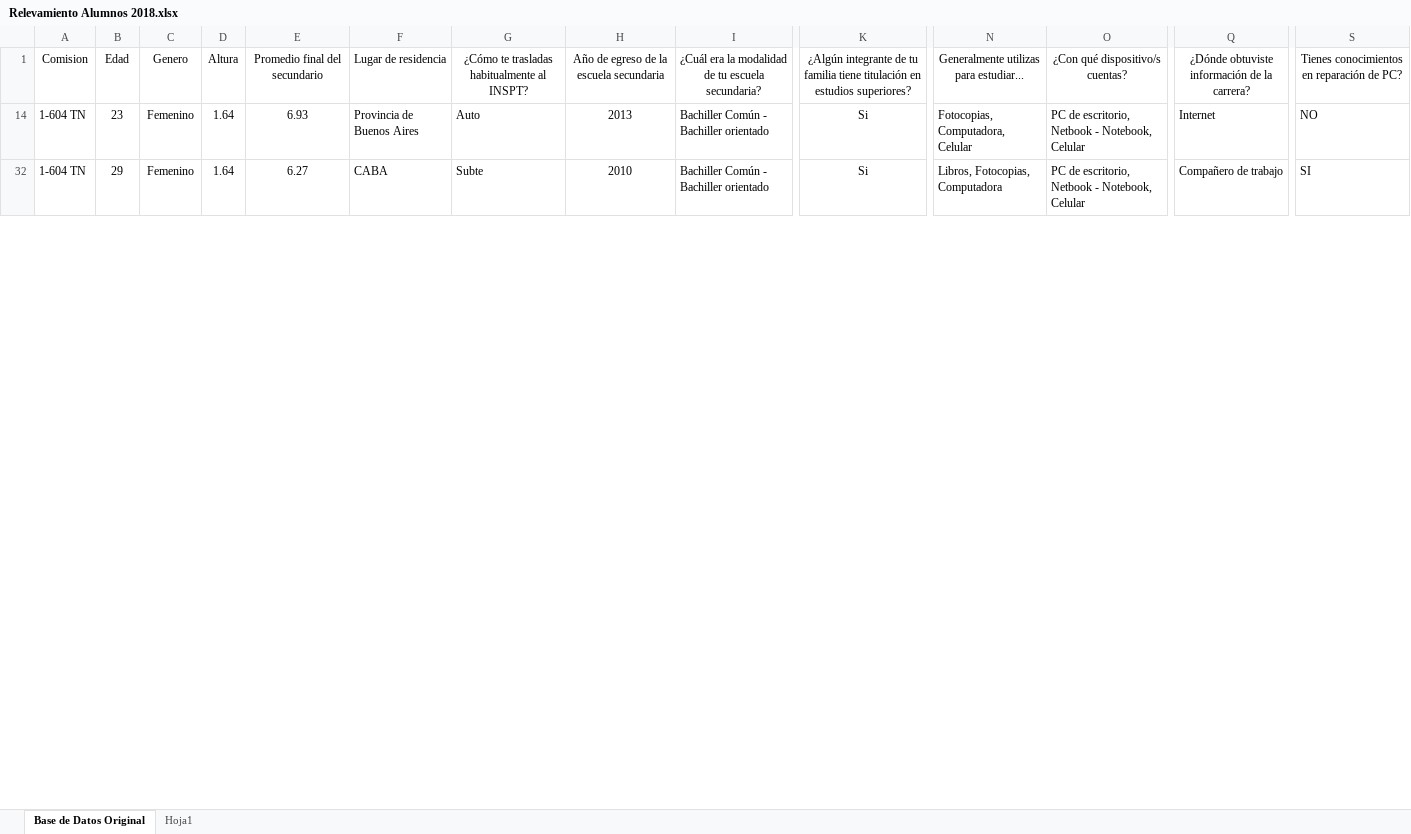
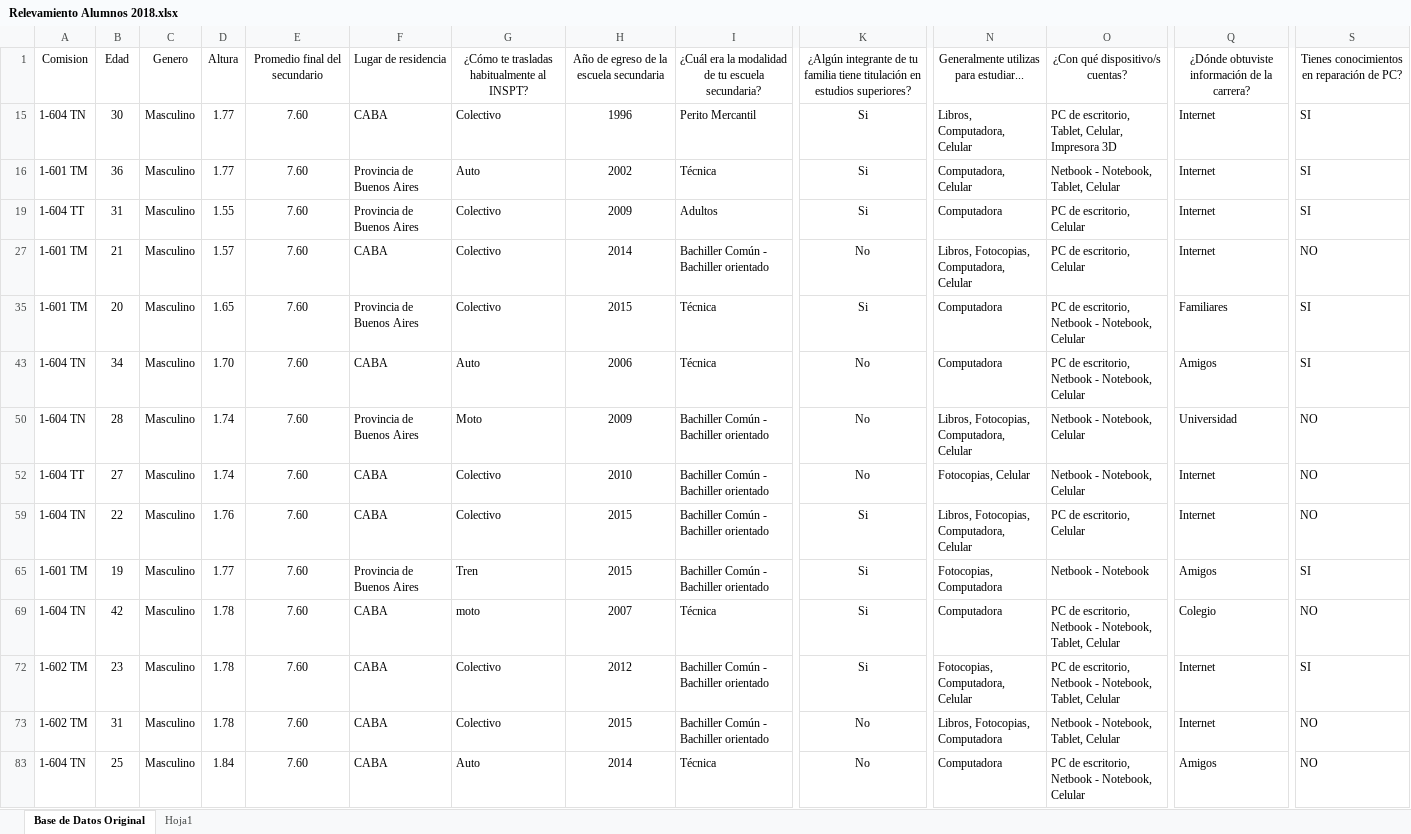
Before and after one commit to d4niel-san/Probabilidad-Aplicada, an Excel workbook: Relevamiento Alumnos 2018.xlsx, sheet Base de Datos Original, drawn as a sheet; only a part is shown, gaps mark what is left out; values as stored, in another font and other column widths than the file's, no borders; addresses are those after the commit; rows hold the shown columns only; the diff covers the shown part only; the diff names each change by its address in the sheet, - before the commit and + after, or states it on an @@ line.

```diff
--- a/Relevamiento Alumnos 2018.xlsx (sheet Base de Datos Original)
+++ b/Relevamiento Alumnos 2018.xlsx (sheet Base de Datos Original)
+row 15: 1-604 TN | 30 | Masculino | 1.77 | 7.60 | CABA | Colectivo | 1996 | Perito Mercantil | Si | Libros, Computadora, Celular | PC de escritorio, Tablet, Celular, Impresora 3D | Internet | SI
+row 16: 1-601 TM | 36 | Masculino | 1.77 | 7.60 | Provincia de Buenos Aires | Auto | 2002 | Técnica | Si | Computadora, Celular | Netbook - Notebook, Tablet, Celular | Internet | SI
+row 19: 1-604 TT | 31 | Masculino | 1.55 | 7.60 | Provincia de Buenos Aires | Colectivo | 2009 | Adultos | Si | Computadora | PC de escritorio, Celular | Internet | SI
+row 27: 1-601 TM | 21 | Masculino | 1.57 | 7.60 | CABA | Colectivo | 2014 | Bachiller Común - Bachiller orientado | No | Libros, Fotocopias, Computadora, Celular | PC de escritorio, Celular | Internet | NO
+row 35: 1-601 TM | 20 | Masculino | 1.65 | 7.60 | Provincia de Buenos Aires | Colectivo | 2015 | Técnica | Si | Computadora | PC de escritorio, Netbook - Notebook, Celular | Familiares | SI
+row 43: 1-604 TN | 34 | Masculino | 1.70 | 7.60 | CABA | Auto | 2006 | Técnica | No | Computadora | PC de escritorio, Netbook - Notebook, Celular | Amigos | SI
+row 50: 1-604 TN | 28 | Masculino | 1.74 | 7.60 | Provincia de Buenos Aires | Moto | 2009 | Bachiller Común - Bachiller orientado | No | Libros, Fotocopias, Computadora, Celular | Netbook - Notebook, Celular | Universidad | NO
+row 52: 1-604 TT | 27 | Masculino | 1.74 | 7.60 | CABA | Colectivo | 2010 | Bachiller Común - Bachiller orientado | No | Fotocopias, Celular | Netbook - Notebook, Celular | Internet | NO
-B59: 23
+B59: 22
-C59: Femenino
+C59: Masculino
-D59: 1.64
+D59: 1.76
-E59: 6.93
+E59: 7.60
-F59: Provincia de Buenos Aires
+F59: CABA
-G59: Auto
+G59: Colectivo
-H59: 2013
+H59: 2015
-N59: Fotocopias, Computadora, Celular
+N59: Libros, Fotocopias, Computadora, Celular
-O59: PC de escritorio, Netbook - Notebook, Celular
+O59: PC de escritorio, Celular
+row 65: 1-601 TM | 19 | Masculino | 1.77 | 7.60 | Provincia de Buenos Aires | Tren | 2015 | Bachiller Común - Bachiller orientado | Si | Fotocopias, Computadora | Netbook - Notebook | Amigos | SI
+row 69: 1-604 TN | 42 | Masculino | 1.78 | 7.60 | CABA | moto | 2007 | Técnica | Si | Computadora | PC de escritorio, Netbook - Notebook, Tablet, Celular | Colegio | NO
+row 72: 1-602 TM | 23 | Masculino | 1.78 | 7.60 | CABA | Colectivo | 2012 | Bachiller Común - Bachiller orientado | Si | Fotocopias, Computadora, Celular | PC de escritorio, Netbook - Notebook, Tablet, Celular | Internet | SI
+row 73: 1-602 TM | 31 | Masculino | 1.78 | 7.60 | CABA | Colectivo | 2015 | Bachiller Común - Bachiller orientado | No | Libros, Fotocopias, Computadora | Netbook - Notebook, Tablet, Celular | Internet | NO
-B83: 29
+B83: 25
-C83: Femenino
+C83: Masculino
-D83: 1.64
+D83: 1.84
-E83: 6.27
+E83: 7.60
-G83: Subte
+G83: Auto
-H83: 2010
+H83: 2014
-I83: Bachiller Común - Bachiller orientado
+I83: Técnica
-K83: Si
+K83: No
-N83: Libros, Fotocopias, Computadora
+N83: Computadora
-Q83: Compañero de trabajo
+Q83: Amigos
-S83: SI
+S83: NO
```
Also changed, not shown: 1 hidden or unhidden row and 9 edited cells elsewhere in this sheet, sheet Hoja1, hidden cells, 2 other files.
